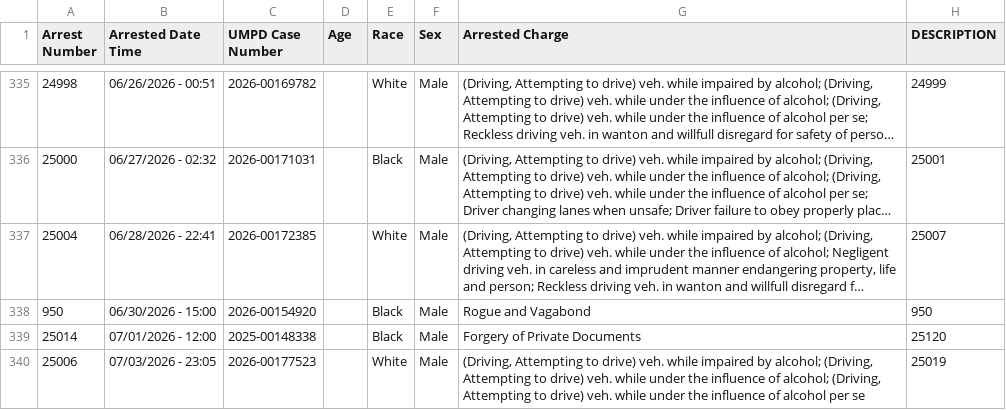
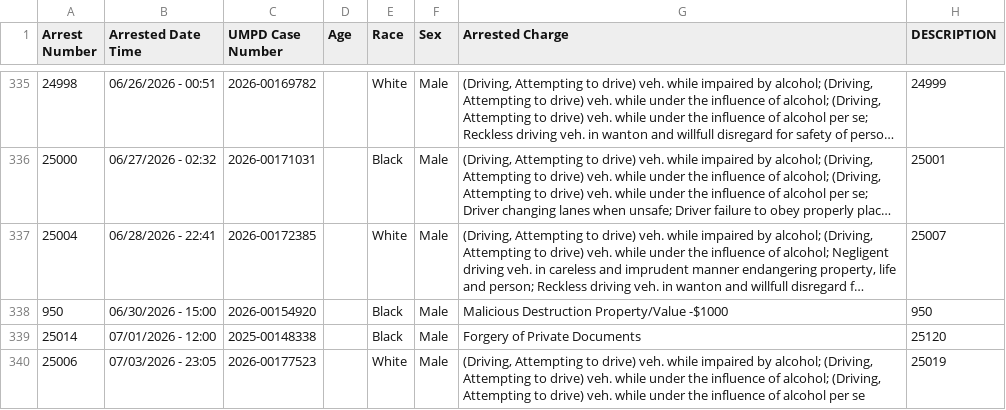
Before and after one commit to dwillis/umpd-logs, a CSV file: data/all-police-arrests.csv, drawn as a sheet; only a part is shown, gaps mark what is left out; long unchanged cells end in …; the diff covers the shown part only; the diff names each change by its address in the sheet, - before the commit and + after, or states it on an @@ line.

```diff
--- a/data/all-police-arrests.csv
+++ b/data/all-police-arrests.csv
-G338 (Arrested Charge): Rogue and Vagabond
+G338 (Arrested Charge): Malicious Destruction Property/Value -$1000
```
Also changed, not shown: 7 added rows, 3 removed rows, 16 moved rows and 20 edited cells elsewhere in this file, 3 other files.
